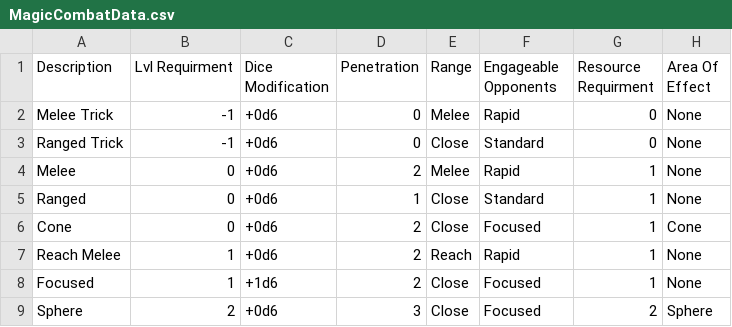
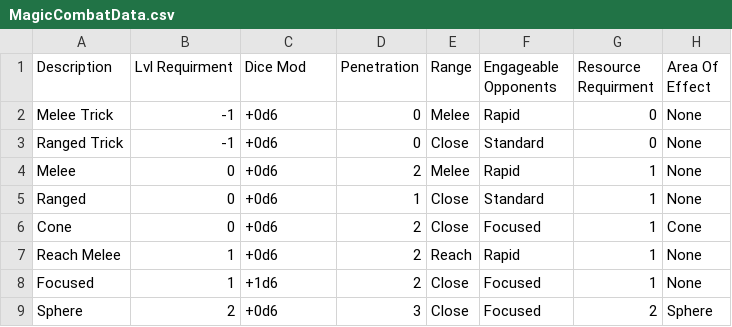
Before and after one commit to JackDanna/OldFallenCharacterSheet, a CSV file: src/Server/FallenData/MagicCombatData.csv, drawn as a sheet.

```diff
--- a/src/Server/FallenData/MagicCombatData.csv
+++ b/src/Server/FallenData/MagicCombatData.csv
@@ -1,2 +1,2 @@
-Description,Lvl Requirment,Dice Modification,Penetration,Range,Engageable Opponents,Resource Requirment,Area Of Effect
+Description,Lvl Requirment,Dice Mod,Penetration,Range,Engageable Opponents,Resource Requirment,Area Of Effect
 Melee Trick,-1,+0d6,0,Melee,Rapid,0,None
```
Also changed, not shown: src/Server/FallenData/AttributeDeterminedDiceModEffectData.csv, 3 other files.
